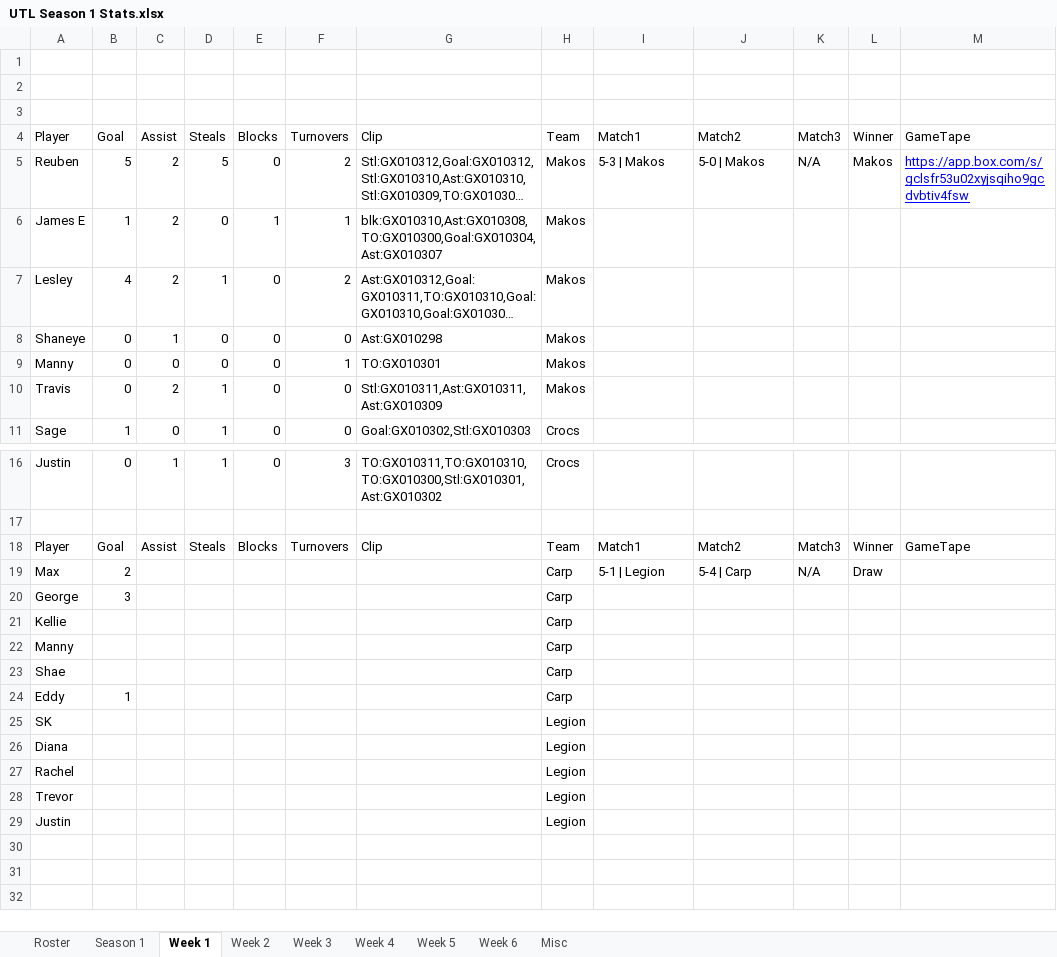
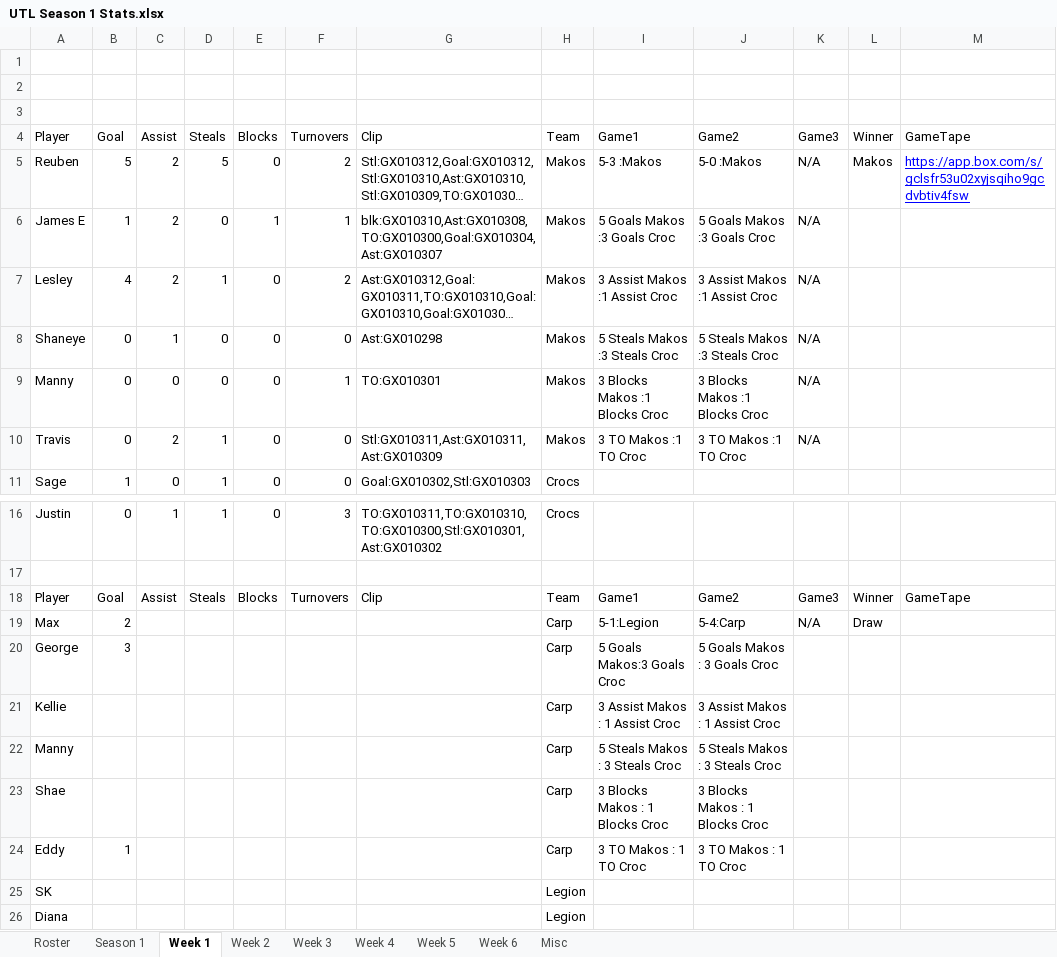
Before and after one commit to reuhdz/ATX-UTL-POC, an Excel workbook: src/assets/UTL Season 1 Stats.xlsx, sheet Week 1, drawn as a sheet; only a part is shown, gaps mark what is left out; the shorter side is filled out with more unchanged rows; long unchanged cells end in …; values as stored, in another font and other column widths than the file's, no borders; charts and pictures and table styles not drawn; the diff names each change by its address in the sheet, - before the commit and + after, or states it on an @@ line.

```diff
--- a/src/assets/UTL Season 1 Stats.xlsx (sheet Week 1)
+++ b/src/assets/UTL Season 1 Stats.xlsx (sheet Week 1)
-I4: Match1
+I4: Game1
-J4: Match2
+J4: Game2
-K4: Match3
+K4: Game3
-I5: 5-3 | Makos
+I5: 5-3 :Makos
-J5: 5-0 | Makos
+J5: 5-0 :Makos
-I6: (empty)
+I6: 5 Goals Makos :3 Goals Croc
-J6: (empty)
+J6: 5 Goals Makos :3 Goals Croc
-K6:K10: (empty)
+K6:K10: N/A
-I7: (empty)
+I7: 3 Assist Makos :1 Assist Croc
-J7: (empty)
+J7: 3 Assist Makos :1 Assist Croc
-I8: (empty)
+I8: 5 Steals Makos :3 Steals Croc
-J8: (empty)
+J8: 5 Steals Makos :3 Steals Croc
-I9: (empty)
+I9: 3 Blocks Makos :1 Blocks Croc
-J9: (empty)
+J9: 3 Blocks Makos :1 Blocks Croc
-I10: (empty)
+I10: 3 TO Makos :1 TO Croc
-J10: (empty)
+J10: 3 TO Makos :1 TO Croc
-I18: Match1
+I18: Game1
-J18: Match2
+J18: Game2
-K18: Match3
+K18: Game3
-I19: 5-1 | Legion
+I19: 5-1:Legion
-J19: 5-4 | Carp
+J19: 5-4:Carp
-I20: (empty)
+I20: 5 Goals Makos:3 Goals Croc
-J20: (empty)
+J20: 5 Goals Makos : 3 Goals Croc
-I21: (empty)
+I21: 3 Assist Makos : 1 Assist Croc
-J21: (empty)
+J21: 3 Assist Makos : 1 Assist Croc
-I22: (empty)
+I22: 5 Steals Makos : 3 Steals Croc
-J22: (empty)
+J22: 5 Steals Makos : 3 Steals Croc
-I23: (empty)
+I23: 3 Blocks Makos : 1 Blocks Croc
-J23: (empty)
+J23: 3 Blocks Makos : 1 Blocks Croc
-I24: (empty)
+I24: 3 TO Makos : 1 TO Croc
-J24: (empty)
+J24: 3 TO Makos : 1 TO Croc
```
Also changed, not shown: sheet Week 2, sheet Week 4, sheet Week 5, sheet Week 6, sheet Week 3, 5 other files.
